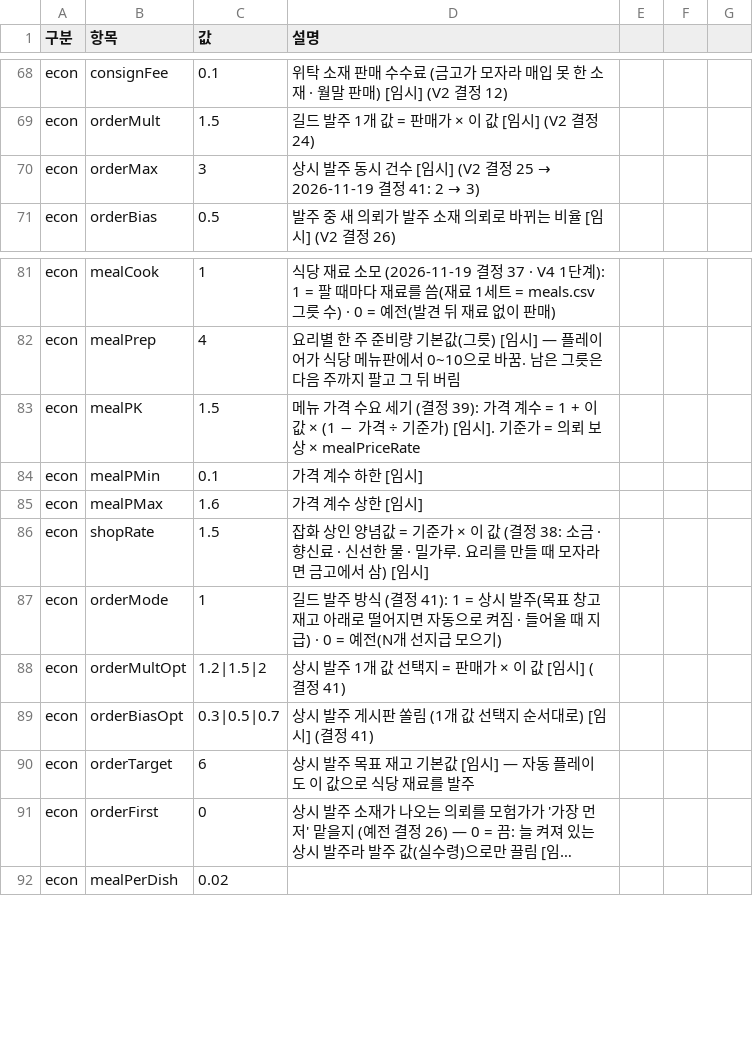
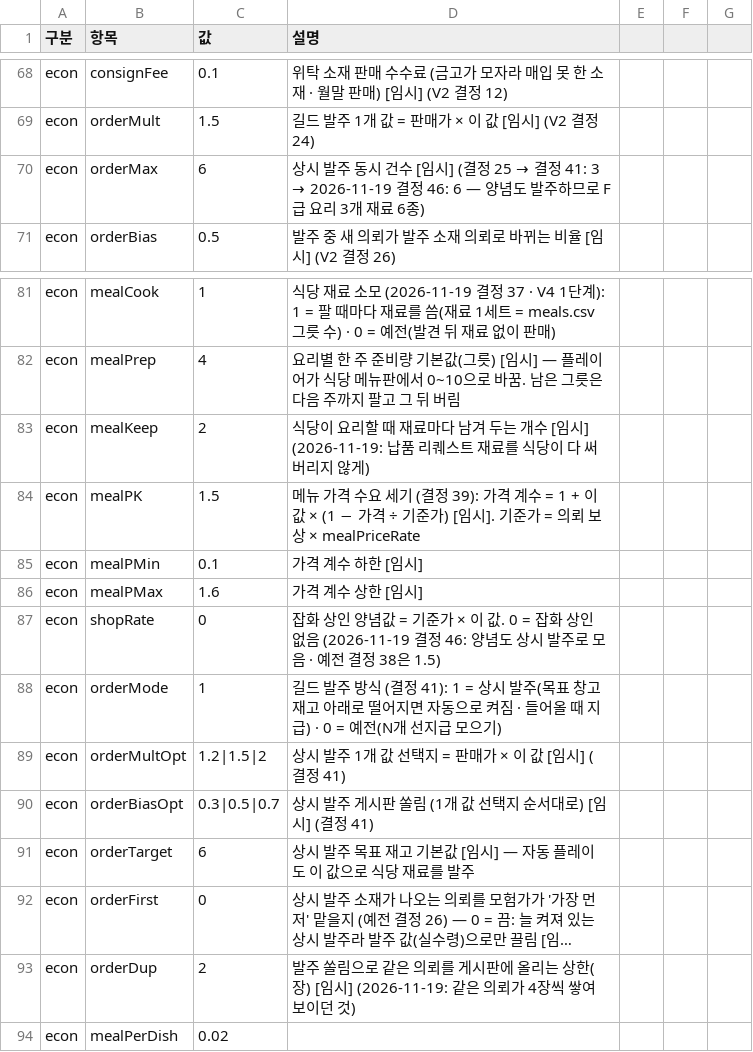
Before and after one commit to applesoda01/Project_F, a CSV file: prototype/data/balance.csv, drawn as a sheet; only a part is shown, gaps mark what is left out; long unchanged cells end in …; addresses are those after the commit; the diff names each change by its address in the sheet, - before the commit and + after, or states it on an @@ line.

```diff
--- a/prototype/data/balance.csv
+++ b/prototype/data/balance.csv
-C70 (값): 3
+C70 (값): 6
@@ D70 (설명): …[임시] (V2 결정 25 → 2026-11-19 결정 41: 2 → 3) → …[임시] (결정 25 → 결정 41: 3 → 2026-11-19 결정 46: 6 — 양념도 발주하므로 F급 요리 3개 재료 6종) @@
+row 83: econ | mealKeep | 2 | 식당이 요리할 때 재료마다 남겨 두는 개수 [임시] (2026-11-19: 납품 리퀘스트 재료를 식당이 다 써 버리지 않게)
-C87 (값): 1.5
+C87 (값): 0
-D87 (설명): …× 이 값 (결정 38: 소금 · 향신료 · 신선한 물 · 밀가루. 요리를 만들 때 모자라면 금고에서 삼) [임시]
+D87 (설명): …× 이 값. 0 = 잡화 상인 없음 (2026-11-19 결정 46: 양념도 상시 발주로 모음 · 예전 결정 38은 1.5)
+row 93: econ | orderDup | 2 | 발주 쏠림으로 같은 의뢰를 게시판에 올리는 상한(장) [임시] (2026-11-19: 같은 의뢰가 4장씩 쌓여 보이던 것)
```
Also changed, not shown: 7 other files.
